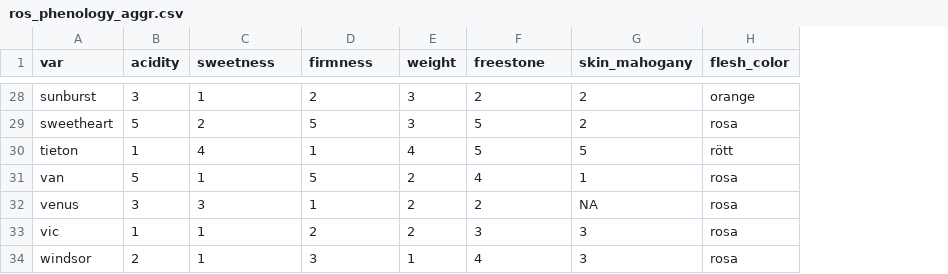
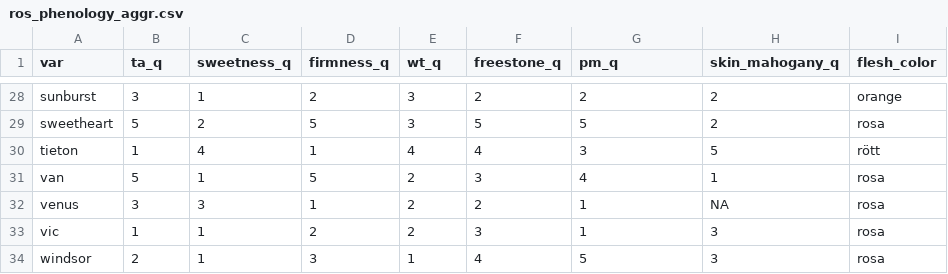
Before and after one commit to eeenilsson/odling, a CSV file: ros_phenology_aggr.csv, drawn as a sheet; only a part is shown, gaps mark what is left out; the diff covers the shown part only; the diff names each change by its address in the sheet, - before the commit and + after, or states it on an @@ line.

```diff
--- a/ros_phenology_aggr.csv
+++ b/ros_phenology_aggr.csv
+column H (skin_mahogany_q), rows 28-34: 2 | 2 | 5 | 1 | NA | 3 | 3
-B1: acidity
+B1: ta_q
-C1: sweetness
+C1: sweetness_q
-D1: firmness
+D1: firmness_q
-E1: weight
+E1: wt_q
-F1: freestone
+F1: freestone_q
-G1: skin_mahogany
+G1: pm_q
-G29 (pm_q): 2
+G29 (pm_q): 5
-F30 (freestone_q): 5
+F30 (freestone_q): 4
-G30 (pm_q): 5
+G30 (pm_q): 3
-F31 (freestone_q): 4
+F31 (freestone_q): 3
-G31 (pm_q): 1
+G31 (pm_q): 4
-G32 (pm_q): NA
+G32 (pm_q): 1
-G33 (pm_q): 3
+G33 (pm_q): 1
-G34 (pm_q): 3
+G34 (pm_q): 5
```
Also changed, not shown: 27 edited cells elsewhere in this file, 5 other files.
